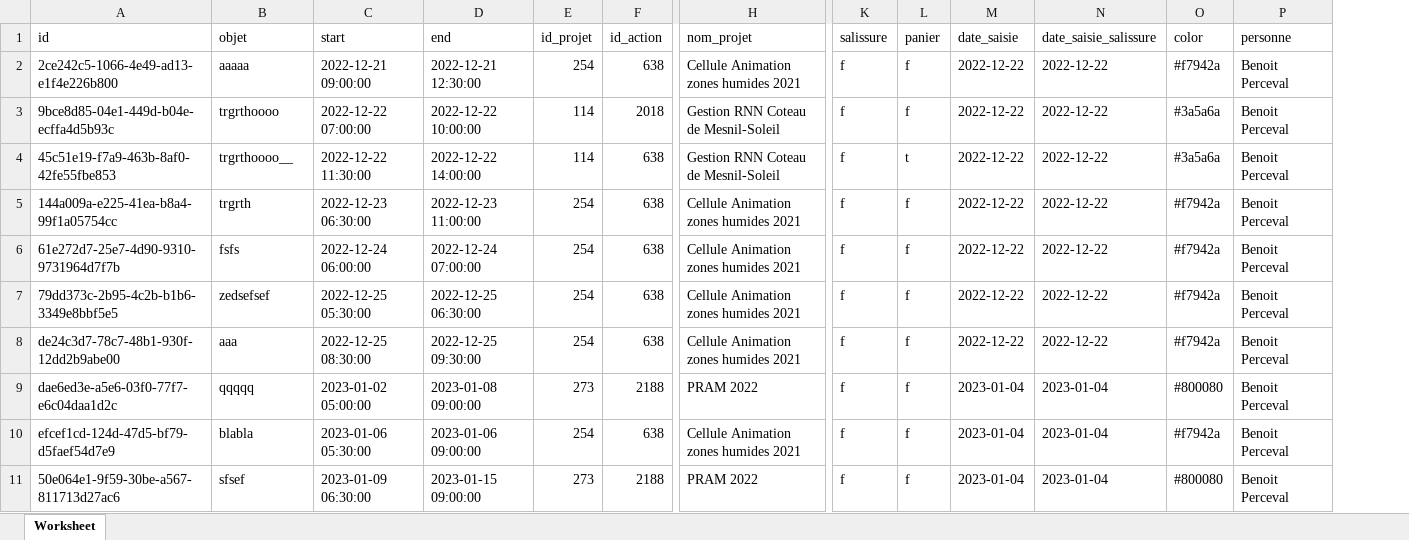
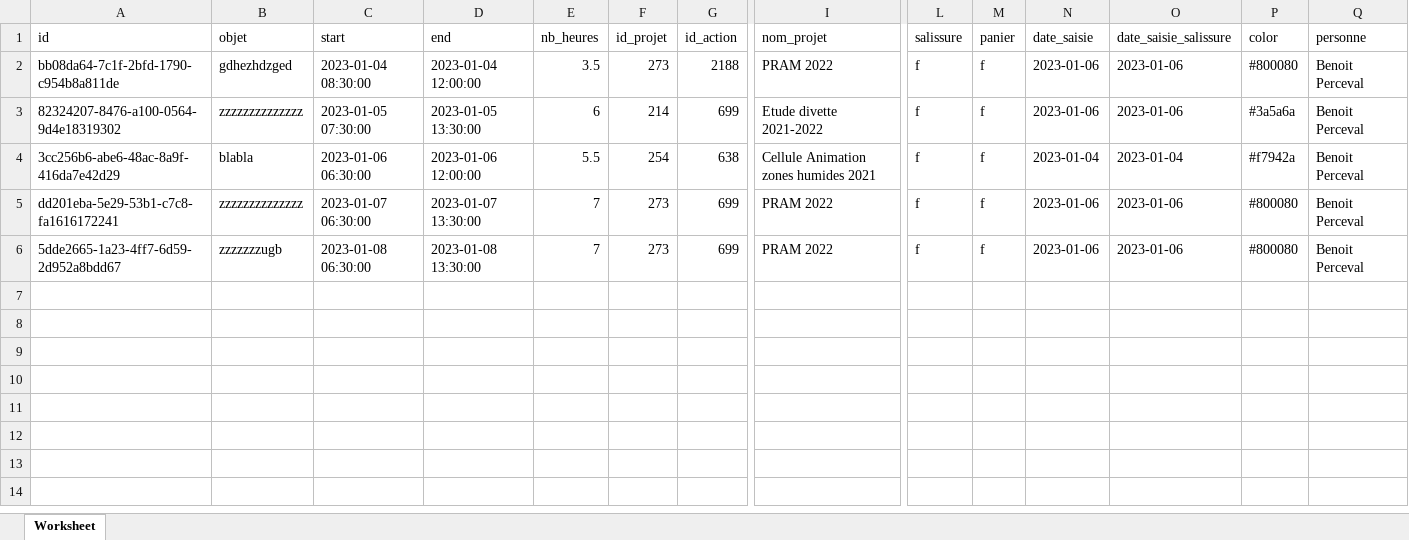
Before and after one commit to cen-normandie/majiic, an Excel workbook: php/files/export_temps.xlsx, sheet Worksheet, drawn as a sheet; only a part is shown, gaps mark what is left out; values as stored, in another font and other column widths than the file's, no borders; removed rows and columns are numbered as before the commit, all else as after; rows hold the shown columns only; the diff names each change by its address in the sheet, - before the commit and + after, or states it on an @@ line.

```diff
--- a/php/files/export_temps.xlsx (sheet Worksheet)
+++ b/php/files/export_temps.xlsx (sheet Worksheet)
+column E (nb_heures), row 2: 3.5; rows 4-5: 5.5 | 7
-row 2: 2ce242c5-1066-4e49-ad13-e1f4e226b800 | aaaaa | 2022-12-21 09:00:00 | 2022-12-21 12:30:00 | 254 | 638 | Cellule Animation zones humides 2021 | f | f | 2022-12-22 | 2022-12-22 | #f7942a | Benoit Perceval
-row 3: 9bce8d85-04e1-449d-b04e-ecffa4d5b93c | trgrthoooo | 2022-12-22 07:00:00 | 2022-12-22 10:00:00 | 114 | 2018 | Gestion RNN Coteau de Mesnil-Soleil | f | f | 2022-12-22 | 2022-12-22 | #3a5a6a | Benoit Perceval
-row 4: 45c51e19-f7a9-463b-8af0-42fe55fbe853 | trgrthoooo__ | 2022-12-22 11:30:00 | 2022-12-22 14:00:00 | 114 | 638 | Gestion RNN Coteau de Mesnil-Soleil | f | t | 2022-12-22 | 2022-12-22 | #3a5a6a | Benoit Perceval
-row 5: 144a009a-e225-41ea-b8a4-99f1a05754cc | trgrth | 2022-12-23 06:30:00 | 2022-12-23 11:00:00 | 254 | 638 | Cellule Animation zones humides 2021 | f | f | 2022-12-22 | 2022-12-22 | #f7942a | Benoit Perceval
-row 6: 61e272d7-25e7-4d90-9310-9731964d7f7b | fsfs | 2022-12-24 06:00:00 | 2022-12-24 07:00:00 | 254 | 638 | Cellule Animation zones humides 2021 | f | f | 2022-12-22 | 2022-12-22 | #f7942a | Benoit Perceval
-row 7: 79dd373c-2b95-4c2b-b1b6-3349e8bbf5e5 | zedsefsef | 2022-12-25 05:30:00 | 2022-12-25 06:30:00 | 254 | 638 | Cellule Animation zones humides 2021 | f | f | 2022-12-22 | 2022-12-22 | #f7942a | Benoit Perceval
-row 8: de24c3d7-78c7-48b1-930f-12dd2b9abe00 | aaa | 2022-12-25 08:30:00 | 2022-12-25 09:30:00 | 254 | 638 | Cellule Animation zones humides 2021 | f | f | 2022-12-22 | 2022-12-22 | #f7942a | Benoit Perceval
-A2 (id): dae6ed3e-a5e6-03f0-77f7-e6c04daa1d2c
+A2 (id): bb08da64-7c1f-2bfd-1790-c954b8a811de
-B2 (objet): qqqqq
+B2 (objet): gdhezhdzged
-C2 (start): 2023-01-02 05:00:00
+C2 (start): 2023-01-04 08:30:00
-D2 (end): 2023-01-08 09:00:00
+D2 (end): 2023-01-04 12:00:00
-N2 (date_saisie): 2023-01-04
+N2 (date_saisie): 2023-01-06
-O2 (date_saisie_salissure): 2023-01-04
+O2 (date_saisie_salissure): 2023-01-06
+row 3: 82324207-8476-a100-0564-9d4e18319302 | zzzzzzzzzzzzzz | 2023-01-05 07:30:00 | 2023-01-05 13:30:00 | 6 | 214 | 699 | Etude divette 2021-2022 | f | f | 2023-01-06 | 2023-01-06 | #3a5a6a | Benoit Perceval
-A4 (id): efcef1cd-124d-47d5-bf79-d5faef54d7e9
+A4 (id): 3cc256b6-abe6-48ac-8a9f-416da7e42d29
-C4 (start): 2023-01-06 05:30:00
+C4 (start): 2023-01-06 06:30:00
-D4 (end): 2023-01-06 09:00:00
+D4 (end): 2023-01-06 12:00:00
-A5 (id): 50e064e1-9f59-30be-a567-811713d27ac6
+A5 (id): dd201eba-5e29-53b1-c7c8-fa1616172241
-B5 (objet): sfsef
+B5 (objet): zzzzzzzzzzzzzz
-C5 (start): 2023-01-09 06:30:00
+C5 (start): 2023-01-07 06:30:00
-D5 (end): 2023-01-15 09:00:00
+D5 (end): 2023-01-07 13:30:00
-G5 (id_action): 2188
+G5 (id_action): 699
-N5 (date_saisie): 2023-01-04
+N5 (date_saisie): 2023-01-06
-O5 (date_saisie_salissure): 2023-01-04
+O5 (date_saisie_salissure): 2023-01-06
+row 6: 5dde2665-1a23-4ff7-6d59-2d952a8bdd67 | zzzzzzzugb | 2023-01-08 06:30:00 | 2023-01-08 13:30:00 | 7 | 273 | 699 | PRAM 2022 | f | f | 2023-01-06 | 2023-01-06 | #800080 | Benoit Perceval
```
Also changed, not shown: php/files/export_global.xlsx, 9 other files.
